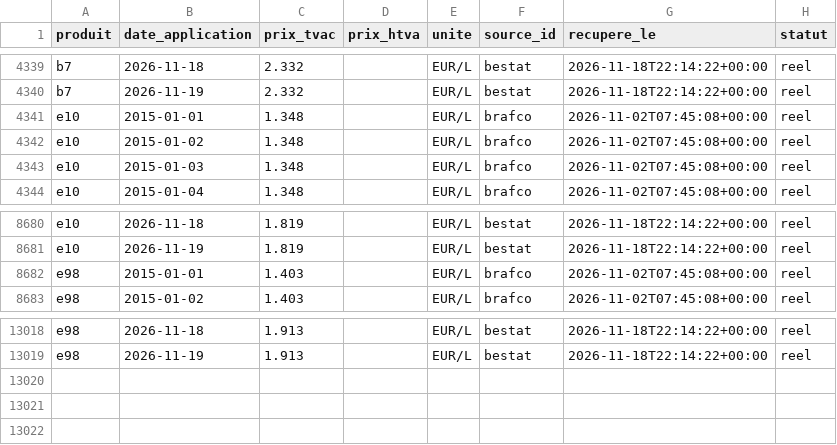
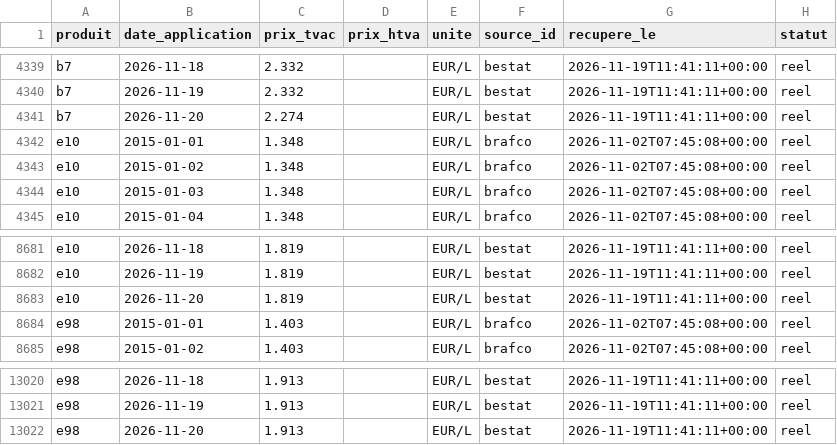
Before and after one commit to rhinoxacademypro-code/fuel-predictor, a CSV file: moteur/depot/prix_officiels.csv, drawn as a sheet; only a part is shown, gaps mark what is left out; addresses are those after the commit; the diff covers the shown part only; the diff names each change by its address in the sheet, - before the commit and + after, or states it on an @@ line.

```diff
--- a/moteur/depot/prix_officiels.csv
+++ b/moteur/depot/prix_officiels.csv
-G4339:G4340 (recupere_le): 2026-11-18T22:14:22+00:00
+G4339:G4340 (recupere_le): 2026-11-19T11:41:11+00:00
+row 4341: b7 | 2026-11-20 | 2.274 |  | EUR/L | bestat | 2026-11-19T11:41:11+00:00 | reel
-G8681:G8682 (recupere_le): 2026-11-18T22:14:22+00:00
+G8681:G8682 (recupere_le): 2026-11-19T11:41:11+00:00
+row 8683: e10 | 2026-11-20 | 1.819 |  | EUR/L | bestat | 2026-11-19T11:41:11+00:00 | reel
-G13020:G13021 (recupere_le): 2026-11-18T22:14:22+00:00
+G13020:G13021 (recupere_le): 2026-11-19T11:41:11+00:00
+row 13022: e98 | 2026-11-20 | 1.913 |  | EUR/L | bestat | 2026-11-19T11:41:11+00:00 | reel
```
Also changed, not shown: 81 edited cells elsewhere in this file, moteur/depot/cotations.csv, moteur/depot/journal_collectes.csv, 5 other files.
